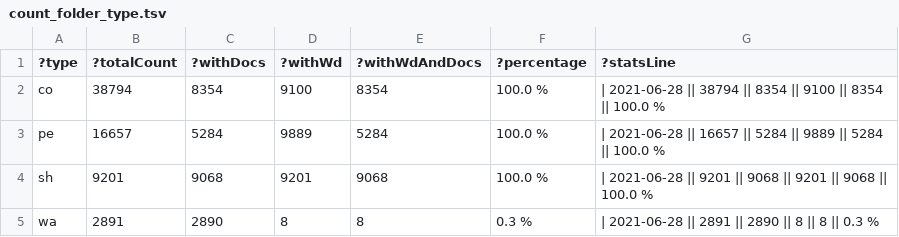
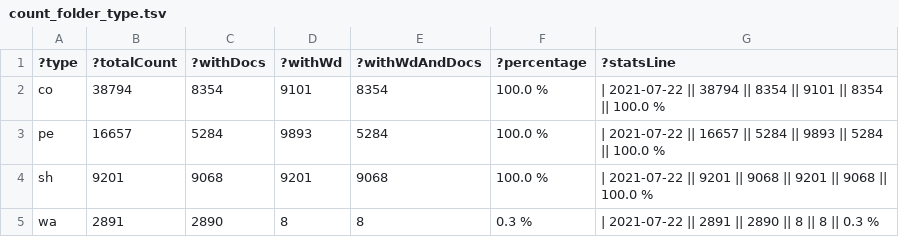
Before and after one commit to zbw/sparql-queries, a TSV file: pm20/results/count_folder_type.tsv, drawn as a sheet.

Commit message:
Update stats

```diff
--- a/pm20/results/count_folder_type.tsv
+++ b/pm20/results/count_folder_type.tsv
@@ -1,5 +1,5 @@
 ?type	?totalCount	?withDocs	?withWd	?withWdAndDocs	?percentage	?statsLine
-"co"	"38794"	"8354"	"9100"	"8354"	"100.0 %"	"| 2021-06-28 || 38794 || 8354 || 9100 || 8354 || 100.0 %"
-"pe"	"16657"	"5284"	"9889"	"5284"	"100.0 %"	"| 2021-06-28 || 16657 || 5284 || 9889 || 5284 || 100.0 %"
-"sh"	"9201"	"9068"	"9201"	"9068"	"100.0 %"	"| 2021-06-28 || 9201 || 9068 || 9201 || 9068 || 100.0 %"
-"wa"	"2891"	"2890"	"8"	"8"	"0.3 %"	"| 2021-06-28 || 2891 || 2890 || 8 || 8 || 0.3 %"
+"co"	"38794"	"8354"	"9101"	"8354"	"100.0 %"	"| 2021-07-22 || 38794 || 8354 || 9101 || 8354 || 100.0 %"
+"pe"	"16657"	"5284"	"9893"	"5284"	"100.0 %"	"| 2021-07-22 || 16657 || 5284 || 9893 || 5284 || 100.0 %"
+"sh"	"9201"	"9068"	"9201"	"9068"	"100.0 %"	"| 2021-07-22 || 9201 || 9068 || 9201 || 9068 || 100.0 %"
+"wa"	"2891"	"2890"	"8"	"8"	"0.3 %"	"| 2021-07-22 || 2891 || 2890 || 8 || 8 || 0.3 %"
```
Also changed, not shown: 1 other file.
